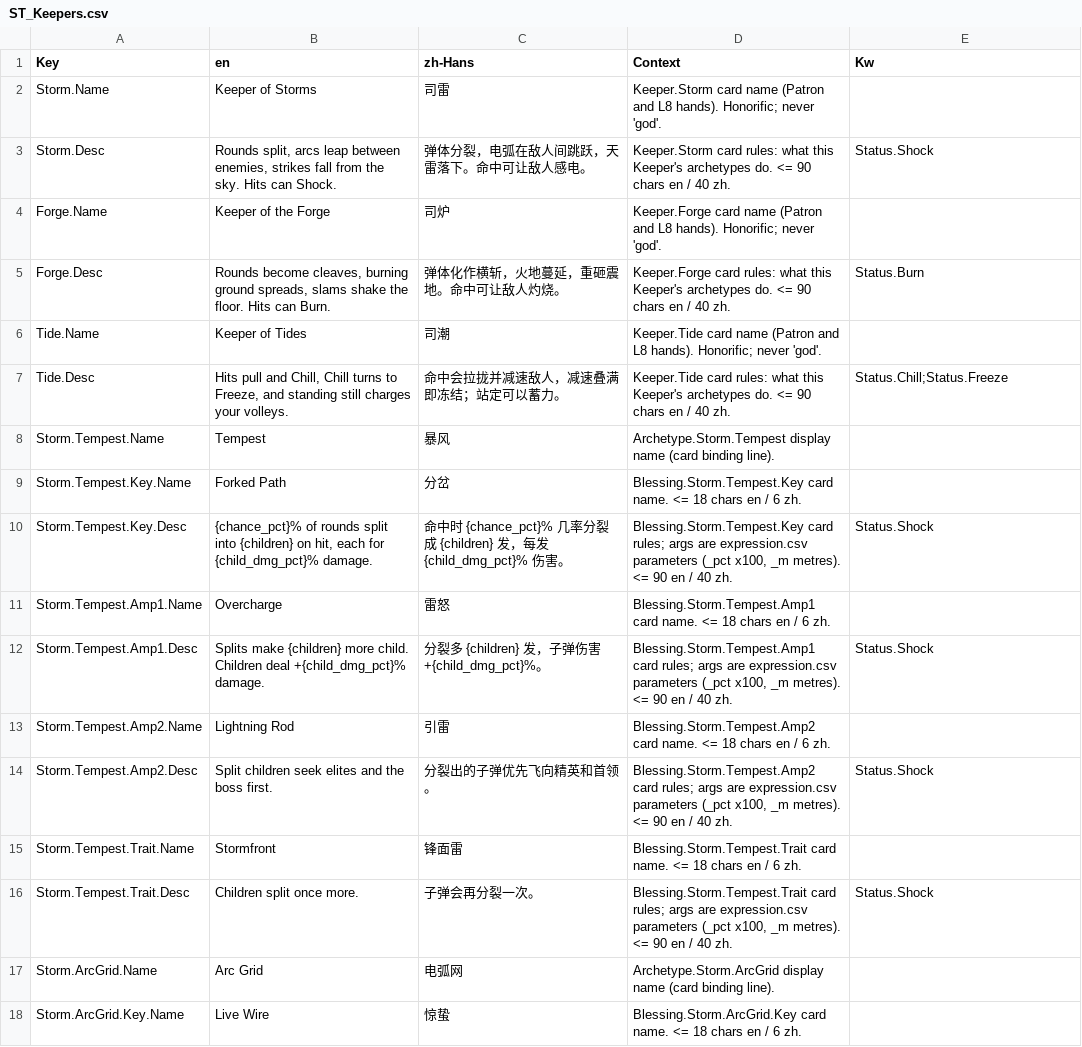
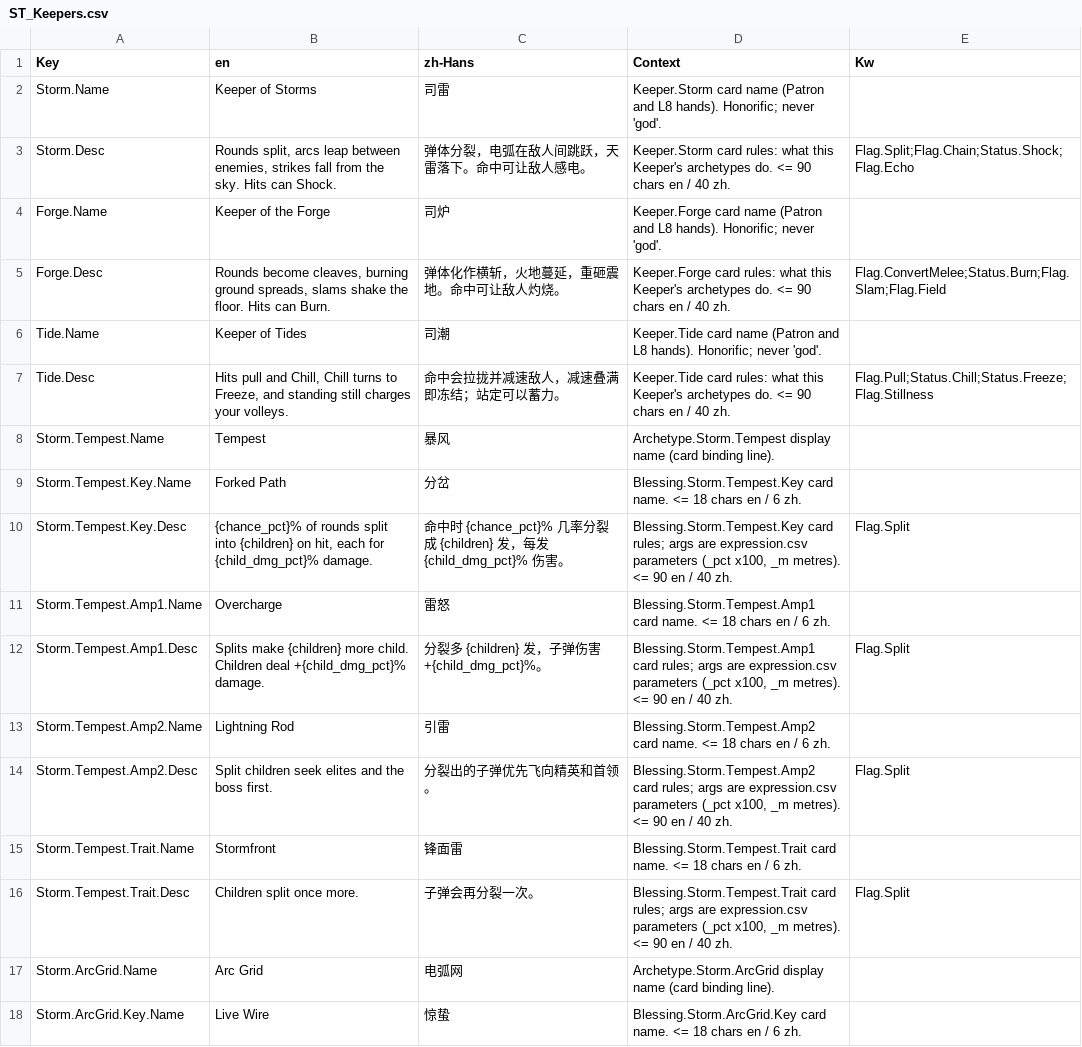
Before and after one commit to AaronJin0323/RogueGame, a CSV file: Content/DT/Text/ST_Keepers.csv, drawn as a sheet; only a part is shown; the diff covers the shown part only.

```diff
--- a/Content/DT/Text/ST_Keepers.csv
+++ b/Content/DT/Text/ST_Keepers.csv
@@ -2,16 +2,16 @@ Key,en,zh-Hans,Context,Kw
 Storm.Name,Keeper of Storms,司雷,Keeper.Storm card name (Patron and L8 hands). Honorific; never 'god'.,
-Storm.Desc,"Rounds split, arcs leap between enemies, strikes fall from the sky. Hits can Shock.",弹体分裂，电弧在敌人间跳跃，天雷落下。命中可让敌人感电。,Keeper.Storm card rules: what this Keeper's archetypes do. <= 90 chars en / 40 zh.,Status.Shock
+Storm.Desc,"Rounds split, arcs leap between enemies, strikes fall from the sky. Hits can Shock.",弹体分裂，电弧在敌人间跳跃，天雷落下。命中可让敌人感电。,Keeper.Storm card rules: what this Keeper's archetypes do. <= 90 chars en / 40 zh.,Flag.Split;Flag.Chain;Status.Shock;Flag.Echo
 Forge.Name,Keeper of the Forge,司炉,Keeper.Forge card name (Patron and L8 hands). Honorific; never 'god'.,
-Forge.Desc,"Rounds become cleaves, burning ground spreads, slams shake the floor. Hits can Burn.",弹体化作横斩，火地蔓延，重砸震地。命中可让敌人灼烧。,Keeper.Forge card rules: what this Keeper's archetypes do. <= 90 chars en / 40 zh.,Status.Burn
+Forge.Desc,"Rounds become cleaves, burning ground spreads, slams shake the floor. Hits can Burn.",弹体化作横斩，火地蔓延，重砸震地。命中可让敌人灼烧。,Keeper.Forge card rules: what this Keeper's archetypes do. <= 90 chars en / 40 zh.,Flag.ConvertMelee;Status.Burn;Flag.Slam;Flag.Field
 Tide.Name,Keeper of Tides,司潮,Keeper.Tide card name (Patron and L8 hands). Honorific; never 'god'.,
-Tide.Desc,"Hits pull and Chill, Chill turns to Freeze, and standing still charges your volleys.",命中会拉拢并减速敌人，减速叠满即冻结；站定可以蓄力。,Keeper.Tide card rules: what this Keeper's archetypes do. <= 90 chars en / 40 zh.,Status.Chill;Status.Freeze
+Tide.Desc,"Hits pull and Chill, Chill turns to Freeze, and standing still charges your volleys.",命中会拉拢并减速敌人，减速叠满即冻结；站定可以蓄力。,Keeper.Tide card rules: what this Keeper's archetypes do. <= 90 chars en / 40 zh.,Flag.Pull;Status.Chill;Status.Freeze;Flag.Stillness
 Storm.Tempest.Name,Tempest,暴风,Archetype.Storm.Tempest display name (card binding line).,
 Storm.Tempest.Key.Name,Forked Path,分岔,Blessing.Storm.Tempest.Key card name. <= 18 chars en / 6 zh.,
-Storm.Tempest.Key.Desc,"{chance_pct}% of rounds split into {children} on hit, each for {child_dmg_pct}% damage.",命中时 {chance_pct}% 几率分裂成 {children} 发，每发 {child_dmg_pct}% 伤害。,"Blessing.Storm.Tempest.Key card rules; args are expression.csv parameters (_pct x100, _m metres). <= 90 en / 40 zh.",Status.Shock
+Storm.Tempest.Key.Desc,"{chance_pct}% of rounds split into {children} on hit, each for {child_dmg_pct}% damage.",命中时 {chance_pct}% 几率分裂成 {children} 发，每发 {child_dmg_pct}% 伤害。,"Blessing.Storm.Tempest.Key card rules; args are expression.csv parameters (_pct x100, _m metres). <= 90 en / 40 zh.",Flag.Split
 Storm.Tempest.Amp1.Name,Overcharge,雷怒,Blessing.Storm.Tempest.Amp1 card name. <= 18 chars en / 6 zh.,
-Storm.Tempest.Amp1.Desc,Splits make {children} more child. Children deal +{child_dmg_pct}% damage.,分裂多 {children} 发，子弹伤害 +{child_dmg_pct}%。,"Blessing.Storm.Tempest.Amp1 card rules; args are expression.csv parameters (_pct x100, _m metres). <= 90 en / 40 zh.",Status.Shock
+Storm.Tempest.Amp1.Desc,Splits make {children} more child. Children deal +{child_dmg_pct}% damage.,分裂多 {children} 发，子弹伤害 +{child_dmg_pct}%。,"Blessing.Storm.Tempest.Amp1 card rules; args are expression.csv parameters (_pct x100, _m metres). <= 90 en / 40 zh.",Flag.Split
 Storm.Tempest.Amp2.Name,Lightning Rod,引雷,Blessing.Storm.Tempest.Amp2 card name. <= 18 chars en / 6 zh.,
-Storm.Tempest.Amp2.Desc,Split children seek elites and the boss first.,分裂出的子弹优先飞向精英和首领。,"Blessing.Storm.Tempest.Amp2 card rules; args are expression.csv parameters (_pct x100, _m metres). <= 90 en / 40 zh.",Status.Shock
+Storm.Tempest.Amp2.Desc,Split children seek elites and the boss first.,分裂出的子弹优先飞向精英和首领。,"Blessing.Storm.Tempest.Amp2 card rules; args are expression.csv parameters (_pct x100, _m metres). <= 90 en / 40 zh.",Flag.Split
 Storm.Tempest.Trait.Name,Stormfront,锋面雷,Blessing.Storm.Tempest.Trait card name. <= 18 chars en / 6 zh.,
-Storm.Tempest.Trait.Desc,Children split once more.,子弹会再分裂一次。,"Blessing.Storm.Tempest.Trait card rules; args are expression.csv parameters (_pct x100, _m metres). <= 90 en / 40 zh.",Status.Shock
+Storm.Tempest.Trait.Desc,Children split once more.,子弹会再分裂一次。,"Blessing.Storm.Tempest.Trait card rules; args are expression.csv parameters (_pct x100, _m metres). <= 90 en / 40 zh.",Flag.Split
 Storm.ArcGrid.Name,Arc Grid,电弧网,Archetype.Storm.ArcGrid display name (card binding line).,
```
Also changed, not shown: 46 edited cells elsewhere in this file, Content/DT/Text/ST_Weapons.csv, 1 other file.
